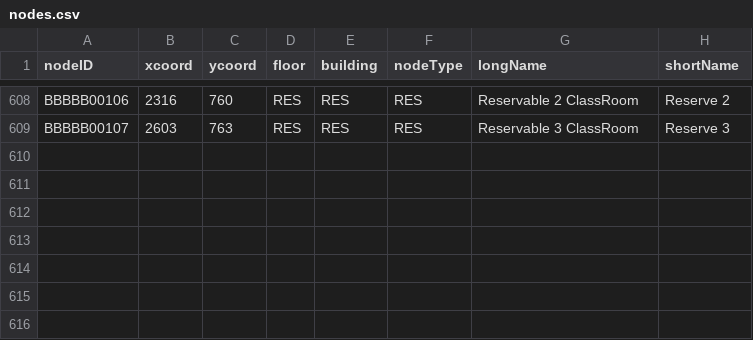
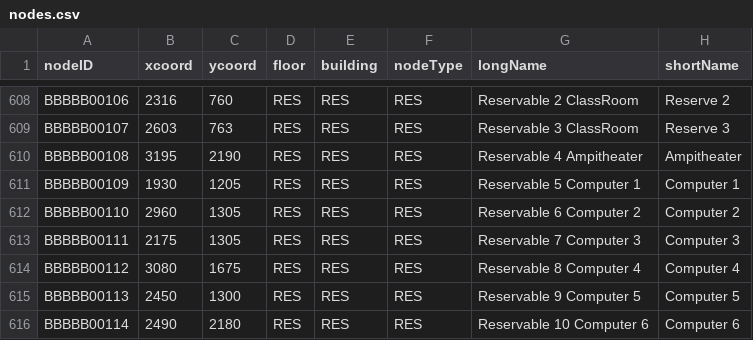
Before and after one commit to softeng-teamn/Hospital-Navigation, a CSV file: src/main/resources/nodes.csv, drawn as a sheet; only a part is shown, gaps mark what is left out; the diff names each change by its address in the sheet, - before the commit and + after, or states it on an @@ line.

```diff
--- a/src/main/resources/nodes.csv
+++ b/src/main/resources/nodes.csv
+row 610: BBBBB00108 | 3195 | 2190 | RES | RES | RES | Reservable 4 Ampitheater | Ampitheater
+row 611: BBBBB00109 | 1930 | 1205 | RES | RES | RES | Reservable 5 Computer 1 | Computer 1
+row 612: BBBBB00110 | 2960 | 1305 | RES | RES | RES | Reservable 6 Computer 2 | Computer 2
+row 613: BBBBB00111 | 2175 | 1305 | RES | RES | RES | Reservable 7 Computer 3 | Computer 3
+row 614: BBBBB00112 | 3080 | 1675 | RES | RES | RES | Reservable 8 Computer 4 | Computer 4
+row 615: BBBBB00113 | 2450 | 1300 | RES | RES | RES | Reservable 9 Computer 5 | Computer 5
+row 616: BBBBB00114 | 2490 | 2180 | RES | RES | RES | Reservable 10 Computer 6 | Computer 6
```
Also changed, not shown: src/main/resources/reservablespaces.csv, 5 other files.
